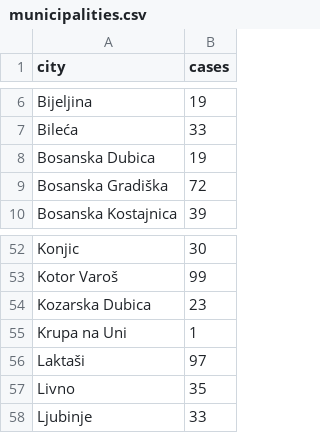
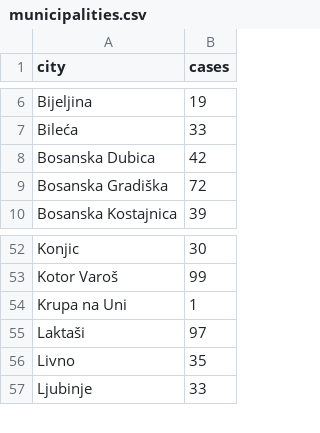
Before and after one commit to elahmo/covid-19-ba, a CSV file: data/municipalities.csv, drawn as a sheet; only a part is shown, gaps mark what is left out.

Commit message:
Update municipalities.csv

```diff
--- a/data/municipalities.csv
+++ b/data/municipalities.csv
@@ -7,3 +7,3 @@ Bijeljina,19
 Bileća,33
-Bosanska Dubica,19
+Bosanska Dubica,42
 Bosanska Gradiška,72
@@ -53,3 +53,2 @@ Konjic,30
 Kotor Varoš,99
-Kozarska Dubica,23
 Krupa na Uni,1
```
